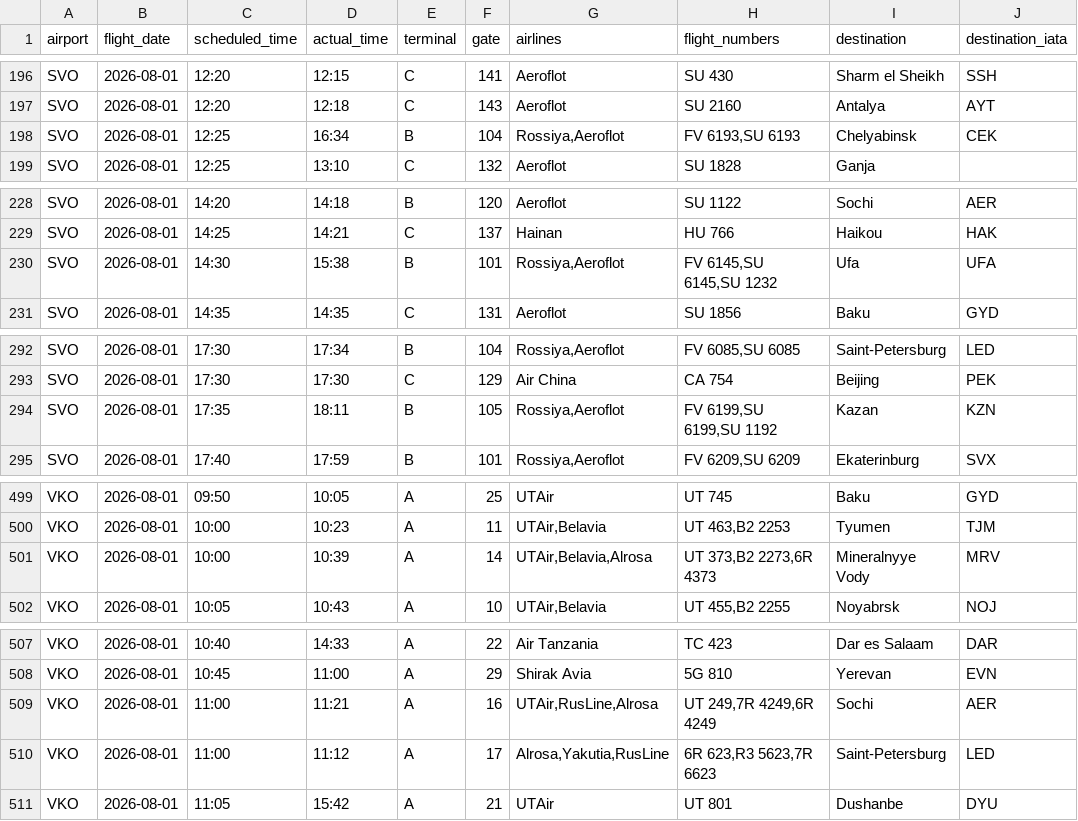
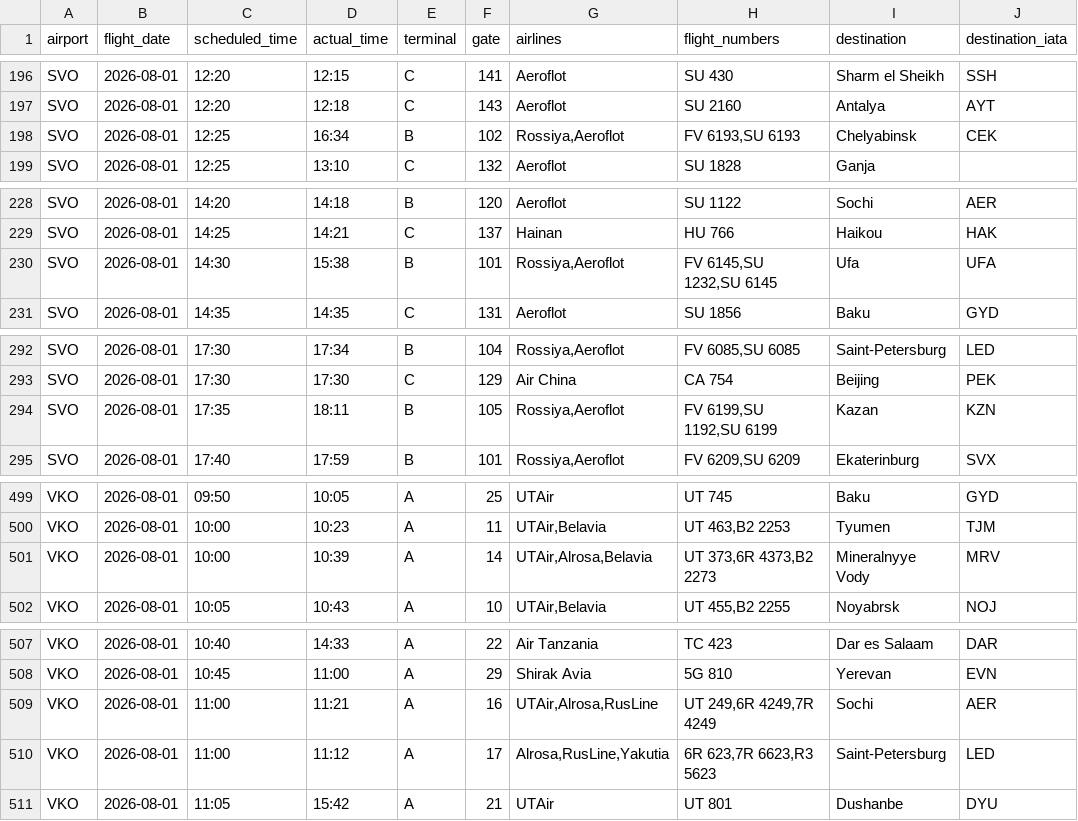
Before and after one commit to vitdmit/moscow-airports-botCLaude, a CSV file: data/daily/2026-08-01.csv, drawn as a sheet; only a part is shown, gaps mark what is left out.

```diff
--- a/data/daily/2026-08-01.csv
+++ b/data/daily/2026-08-01.csv
@@ -197,3 +197,3 @@ SVO,2026-08-01,12:20,12:15,C,141,Aeroflot,SU 430,Sharm el Sheikh,SSH
 SVO,2026-08-01,12:20,12:18,C,143,Aeroflot,SU 2160,Antalya,AYT
-SVO,2026-08-01,12:25,16:34,B,104,"Rossiya,Aeroflot","FV 6193,SU 6193",Chelyabinsk,CEK
+SVO,2026-08-01,12:25,16:34,B,102,"Rossiya,Aeroflot","FV 6193,SU 6193",Chelyabinsk,CEK
 SVO,2026-08-01,12:25,13:10,C,132,Aeroflot,SU 1828,Ganja,
@@ -229,3 +229,3 @@ SVO,2026-08-01,14:20,14:18,B,120,Aeroflot,SU 1122,Sochi,AER
 SVO,2026-08-01,14:25,14:21,C,137,Hainan,HU 766,Haikou,HAK
-SVO,2026-08-01,14:30,15:38,B,101,"Rossiya,Aeroflot","FV 6145,SU 6145,SU 1232",Ufa,UFA
+SVO,2026-08-01,14:30,15:38,B,101,"Rossiya,Aeroflot","FV 6145,SU 1232,SU 6145",Ufa,UFA
 SVO,2026-08-01,14:35,14:35,C,131,Aeroflot,SU 1856,Baku,GYD
@@ -293,3 +293,3 @@ SVO,2026-08-01,17:30,17:34,B,104,"Rossiya,Aeroflot","FV 6085,SU 6085",Saint-Pete
 SVO,2026-08-01,17:30,17:30,C,129,Air China,CA 754,Beijing,PEK
-SVO,2026-08-01,17:35,18:11,B,105,"Rossiya,Aeroflot","FV 6199,SU 6199,SU 1192",Kazan,KZN
+SVO,2026-08-01,17:35,18:11,B,105,"Rossiya,Aeroflot","FV 6199,SU 1192,SU 6199",Kazan,KZN
 SVO,2026-08-01,17:40,17:59,B,101,"Rossiya,Aeroflot","FV 6209,SU 6209",Ekaterinburg,SVX
@@ -500,3 +500,3 @@ VKO,2026-08-01,09:50,10:05,A,25,UTAir,UT 745,Baku,GYD
 VKO,2026-08-01,10:00,10:23,A,11,"UTAir,Belavia","UT 463,B2 2253",Tyumen,TJM
-VKO,2026-08-01,10:00,10:39,A,14,"UTAir,Belavia,Alrosa","UT 373,B2 2273,6R 4373",Mineralnyye Vody,MRV
+VKO,2026-08-01,10:00,10:39,A,14,"UTAir,Alrosa,Belavia","UT 373,6R 4373,B2 2273",Mineralnyye Vody,MRV
 VKO,2026-08-01,10:05,10:43,A,10,"UTAir,Belavia","UT 455,B2 2255",Noyabrsk,NOJ
@@ -508,4 +508,4 @@ VKO,2026-08-01,10:40,14:33,A,22,Air Tanzania,TC 423,Dar es Salaam,DAR
 VKO,2026-08-01,10:45,11:00,A,29,Shirak Avia,5G 810,Yerevan,EVN
-VKO,2026-08-01,11:00,11:21,A,16,"UTAir,RusLine,Alrosa","UT 249,7R 4249,6R 4249",Sochi,AER
-VKO,2026-08-01,11:00,11:12,A,17,"Alrosa,Yakutia,RusLine","6R 623,R3 5623,7R 6623",Saint-Petersburg,LED
+VKO,2026-08-01,11:00,11:21,A,16,"UTAir,Alrosa,RusLine","UT 249,6R 4249,7R 4249",Sochi,AER
+VKO,2026-08-01,11:00,11:12,A,17,"Alrosa,RusLine,Yakutia","6R 623,7R 6623,R3 5623",Saint-Petersburg,LED
 VKO,2026-08-01,11:05,15:42,A,21,UTAir,UT 801,Dushanbe,DYU
```
Also changed, not shown: 1 other file.
